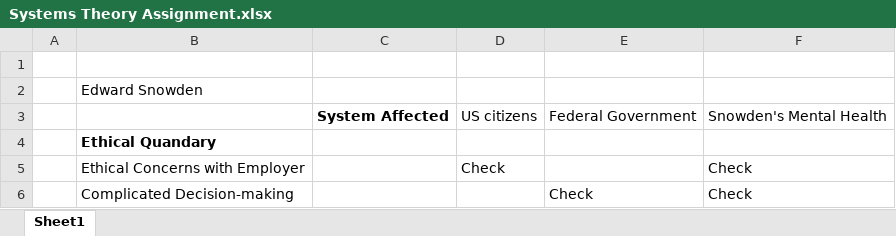
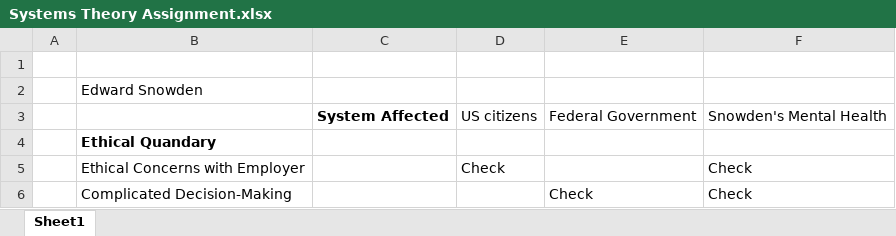
Before and after one commit to CMJacobi/Systems-Theory-Assignment, an Excel workbook: Systems Theory Assignment.xlsx, sheet Sheet1, drawn as a sheet; values as stored, in another font and other column widths than the file's, no borders; the diff names each change by its address in the sheet, - before the commit and + after, or states it on an @@ line.

```diff
--- a/Systems Theory Assignment.xlsx (sheet Sheet1)
+++ b/Systems Theory Assignment.xlsx (sheet Sheet1)
-B6: Complicated Decision-making
+B6: Complicated Decision-Making
```
Also changed, not shown: 1 other file.
